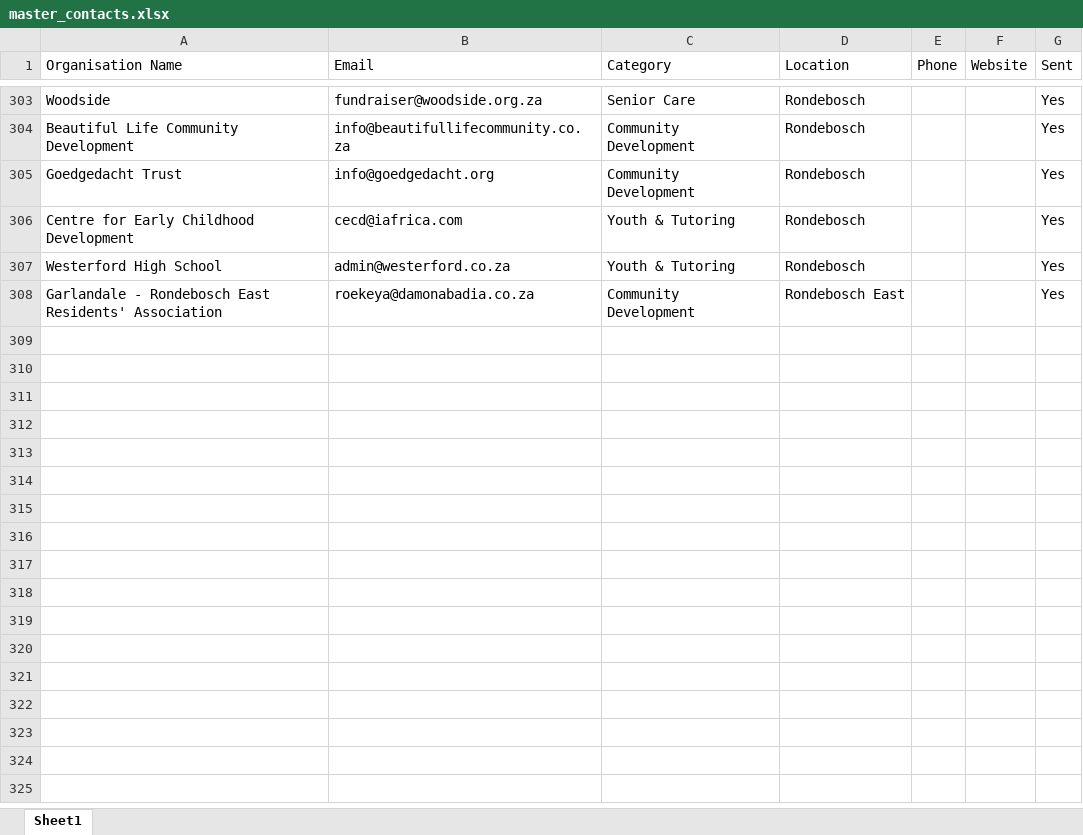
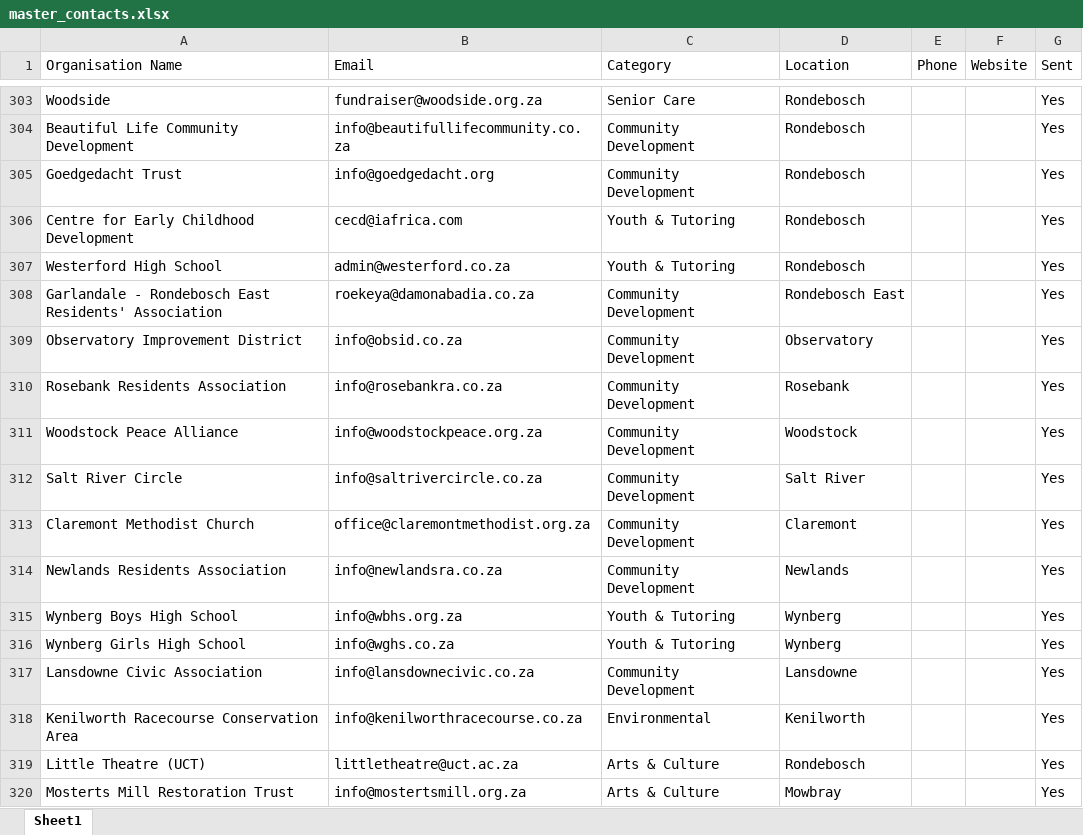
Before and after one commit to MareanaNsuku/community-service-outreach, an Excel workbook: results/master_contacts.xlsx, sheet Sheet1, drawn as a sheet; only a part is shown, gaps mark what is left out; values as stored, in another font and other column widths than the file's, no borders; the diff names each change by its address in the sheet, - before the commit and + after, or states it on an @@ line.

Commit message:
Adjacent area batch 2026-10-08-0128

```diff
--- a/results/master_contacts.xlsx (sheet Sheet1)
+++ b/results/master_contacts.xlsx (sheet Sheet1)
+row 309: Observatory Improvement District | info@obsid.co.za | Community Development | Observatory |  |  | Yes
+row 310: Rosebank Residents Association | info@rosebankra.co.za | Community Development | Rosebank |  |  | Yes
+row 311: Woodstock Peace Alliance | info@woodstockpeace.org.za | Community Development | Woodstock |  |  | Yes
+row 312: Salt River Circle | info@saltrivercircle.co.za | Community Development | Salt River |  |  | Yes
+row 313: Claremont Methodist Church | office@claremontmethodist.org.za | Community Development | Claremont |  |  | Yes
+row 314: Newlands Residents Association | info@newlandsra.co.za | Community Development | Newlands |  |  | Yes
+row 315: Wynberg Boys High School | info@wbhs.org.za | Youth & Tutoring | Wynberg |  |  | Yes
+row 316: Wynberg Girls High School | info@wghs.co.za | Youth & Tutoring | Wynberg |  |  | Yes
+row 317: Lansdowne Civic Association | info@lansdownecivic.co.za | Community Development | Lansdowne |  |  | Yes
+row 318: Kenilworth Racecourse Conservation Area | info@kenilworthracecourse.co.za | Environmental | Kenilworth |  |  | Yes
+row 319: Little Theatre (UCT) | littletheatre@uct.ac.za | Arts & Culture | Rondebosch |  |  | Yes
+row 320: Mosterts Mill Restoration Trust | info@mostertsmill.org.za | Arts & Culture | Mowbray |  |  | Yes
```
Also changed, not shown: 2 other files.
